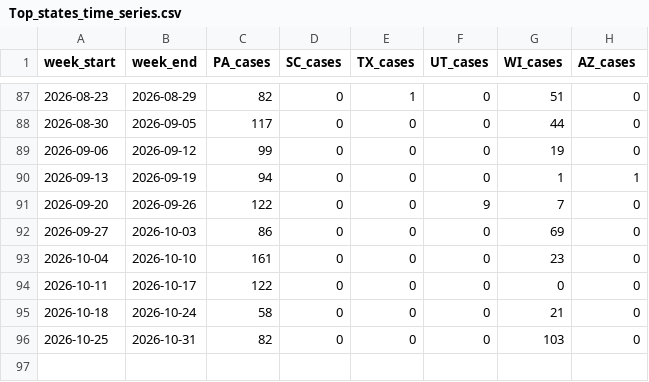
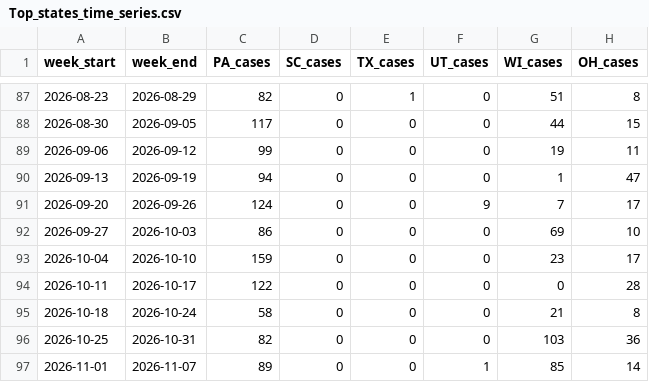
Before and after one commit to CSSEGISandData/measles_data, a CSV file: Top_states_time_series.csv, drawn as a sheet; only a part is shown, gaps mark what is left out; the diff covers the shown part only.

```diff
--- a/Top_states_time_series.csv
+++ b/Top_states_time_series.csv
@@ -1 +1 @@
-week_start,week_end,PA_cases,SC_cases,TX_cases,UT_cases,WI_cases,AZ_cases
+week_start,week_end,PA_cases,SC_cases,TX_cases,UT_cases,WI_cases,OH_cases
@@ -87,10 +87,11 @@ week_start,week_end,PA_cases,SC_cases,TX_cases,UT_cases,WI_cases,AZ_cases
-2026-08-23,2026-08-29,82,0,1,0,51,0
-2026-08-30,2026-09-05,117,0,0,0,44,0
-2026-09-06,2026-09-12,99,0,0,0,19,0
-2026-09-13,2026-09-19,94,0,0,0,1,1
-2026-09-20,2026-09-26,122,0,0,9,7,0
-2026-09-27,2026-10-03,86,0,0,0,69,0
-2026-10-04,2026-10-10,161,0,0,0,23,0
-2026-10-11,2026-10-17,122,0,0,0,0,0
-2026-10-18,2026-10-24,58,0,0,0,21,0
-2026-10-25,2026-10-31,82,0,0,0,103,0
+2026-08-23,2026-08-29,82,0,1,0,51,8
+2026-08-30,2026-09-05,117,0,0,0,44,15
+2026-09-06,2026-09-12,99,0,0,0,19,11
+2026-09-13,2026-09-19,94,0,0,0,1,47
+2026-09-20,2026-09-26,124,0,0,9,7,17
+2026-09-27,2026-10-03,86,0,0,0,69,10
+2026-10-04,2026-10-10,159,0,0,0,23,17
+2026-10-11,2026-10-17,122,0,0,0,0,28
+2026-10-18,2026-10-24,58,0,0,0,21,8
+2026-10-25,2026-10-31,82,0,0,0,103,36
+2026-11-01,2026-11-07,89,0,0,1,85,14
```
Also changed, not shown: 59 edited cells elsewhere in this file, measles_county_all_updates.csv, 1 other file.
